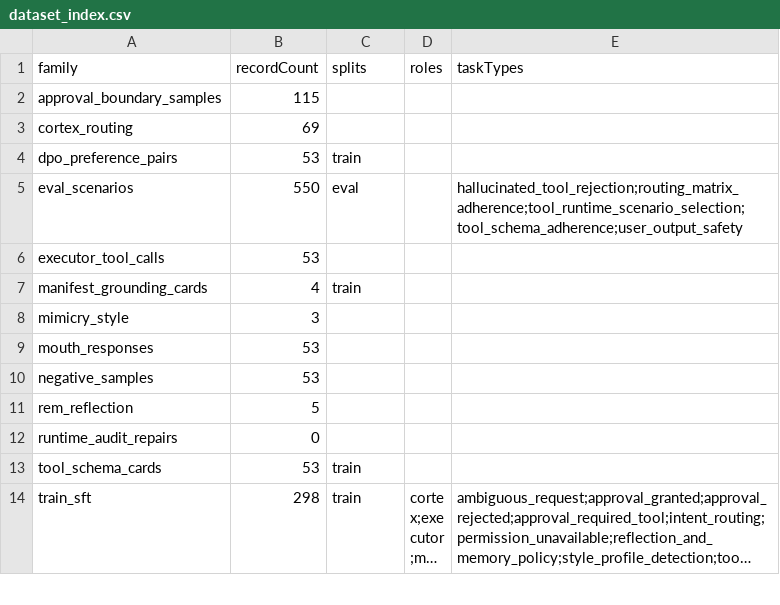
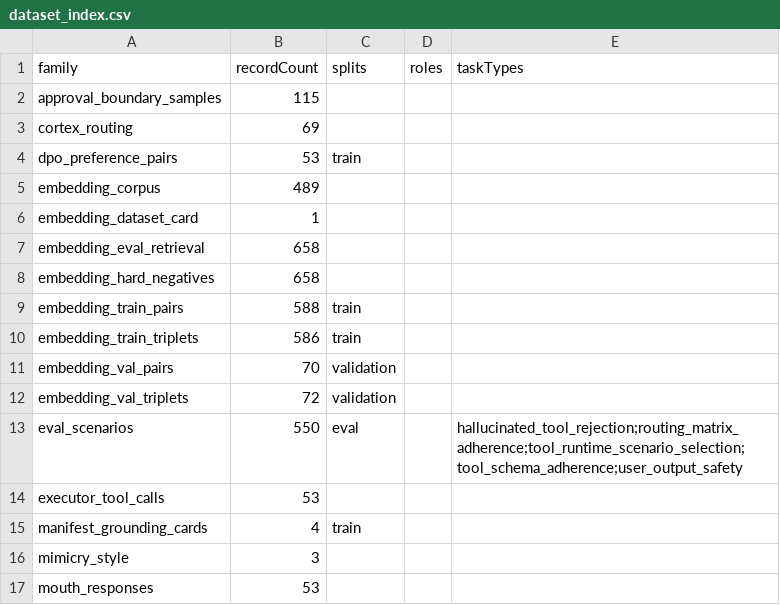
Before and after one commit to ales27pm/Lumen, a CSV file: generated/agent_manifest/dataset_index.csv, drawn as a sheet; only a part is shown; the shorter side is filled out with more unchanged rows; long unchanged cells end in ….

Commit message:
Add validation triplet data for various agent scenarios in JSONL format

```diff
--- a/generated/agent_manifest/dataset_index.csv
+++ b/generated/agent_manifest/dataset_index.csv
@@ -4,2 +4,10 @@ cortex_routing,69,,,
 dpo_preference_pairs,53,train,,
+embedding_corpus,489,,,
+embedding_dataset_card,1,,,
+embedding_eval_retrieval,658,,,
+embedding_hard_negatives,658,,,
+embedding_train_pairs,588,train,,
+embedding_train_triplets,586,train,,
+embedding_val_pairs,70,validation,,
+embedding_val_triplets,72,validation,,
 eval_scenarios,550,eval,,hallucinated_tool_rejection;routing_matrix_adherence;tool_runtime_scenario_selection;tool_schema_adherence;user_output_safety
```
Also changed, not shown: 56 other files.
